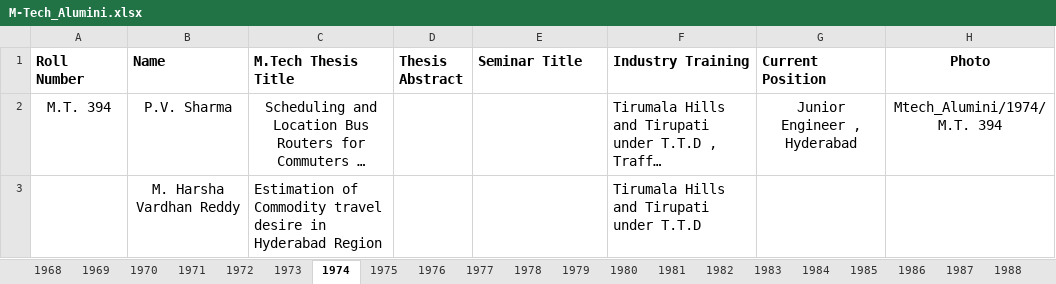
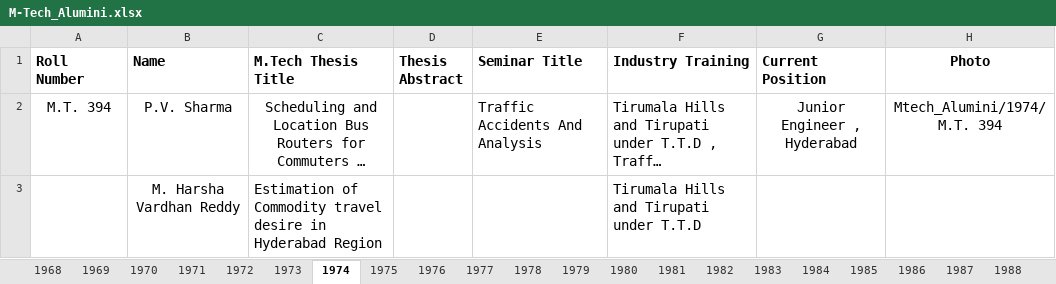
Before and after one commit to varun8074/NITW-Transportation-Division, an Excel workbook: excels/M-Tech_Alumini.xlsx, sheet 1974, drawn as a sheet; long unchanged cells end in …; values as stored, in another font and other column widths than the file's, no borders; the diff names each change by its address in the sheet, - before the commit and + after, or states it on an @@ line.

```diff
--- a/excels/M-Tech_Alumini.xlsx (sheet 1974)
+++ b/excels/M-Tech_Alumini.xlsx (sheet 1974)
-E2 (Seminar Title): (empty)
+E2 (Seminar Title): Traffic Accidents And Analysis
```
Also changed, not shown: sheet 2007, sheet 2010, sheet 2018, sheet 2021, sheet 2008, sheet 2014, 43 more sheets, other sheet tabs, excels/Phd_Alumini.xlsx, excels/Phd_Current.xlsx, 7 other files.
